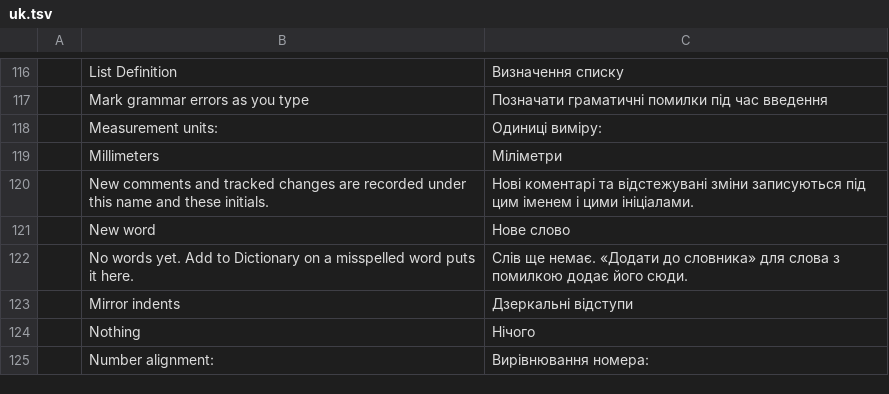
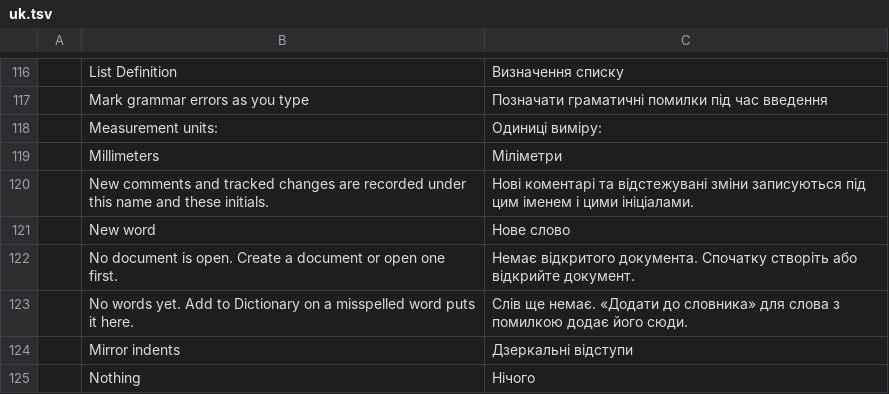
Before and after one commit to 0x-fork/wordcraft, a TSV file: crates/ui-egui/src/i18n/uk.tsv, drawn as a sheet; only a part is shown, gaps mark what is left out; the shorter side is filled out with more unchanged rows.

```diff
--- a/crates/ui-egui/src/i18n/uk.tsv
+++ b/crates/ui-egui/src/i18n/uk.tsv
@@ -121,2 +121,3 @@
 	New word	Нове слово
+	No document is open. Create a document or open one first.	Немає відкритого документа. Спочатку створіть або відкрийте документ.
 	No words yet. Add to Dictionary on a misspelled word puts it here.	Слів ще немає. «Додати до словника» для слова з помилкою додає його сюди.
```
Also changed, not shown: crates/ui-egui/src/i18n/bg.tsv, crates/ui-egui/src/i18n/de.tsv, 23 other files.
